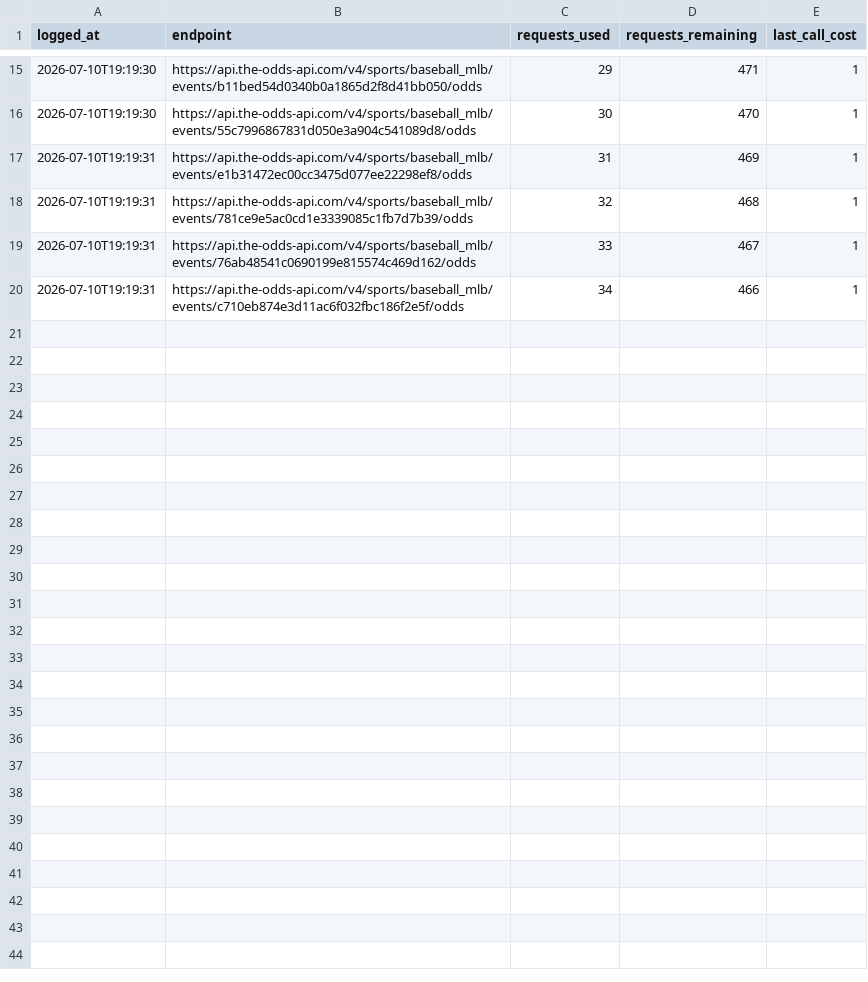
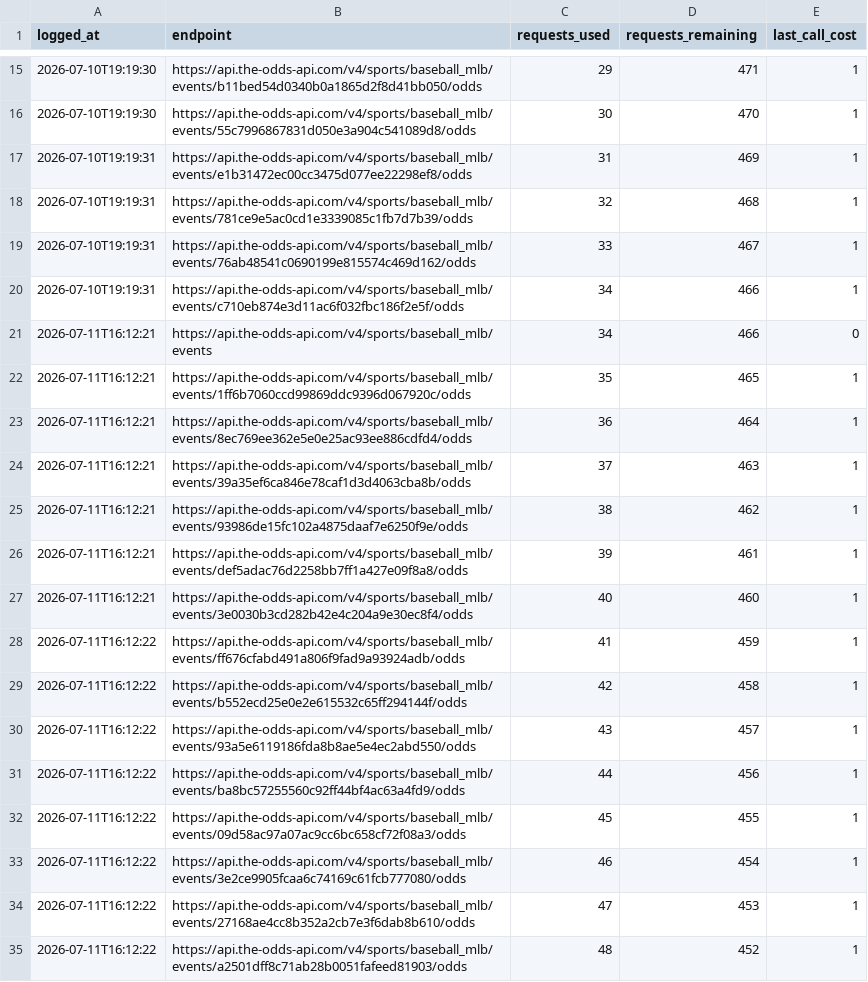
Before and after one commit to jackgoad05-afk/mlb-k-props, a CSV file: output/odds_api_usage.csv, drawn as a sheet; only a part is shown, gaps mark what is left out; the diff names each change by its address in the sheet, - before the commit and + after, or states it on an @@ line.

```diff
--- a/output/odds_api_usage.csv
+++ b/output/odds_api_usage.csv
+row 21: 2026-07-11T16:12:21 | https://api.the-odds-api.com/v4/sports/baseball_mlb/events | 34 | 466 | 0
+row 22: 2026-07-11T16:12:21 | https://api.the-odds-api.com/v4/sports/baseball_mlb/events/1ff6b7060ccd99869ddc9396d067920c/odds | 35 | 465 | 1
+row 23: 2026-07-11T16:12:21 | https://api.the-odds-api.com/v4/sports/baseball_mlb/events/8ec769ee362e5e0e25ac93ee886cdfd4/odds | 36 | 464 | 1
+row 24: 2026-07-11T16:12:21 | https://api.the-odds-api.com/v4/sports/baseball_mlb/events/39a35ef6ca846e78caf1d3d4063cba8b/odds | 37 | 463 | 1
+row 25: 2026-07-11T16:12:21 | https://api.the-odds-api.com/v4/sports/baseball_mlb/events/93986de15fc102a4875daaf7e6250f9e/odds | 38 | 462 | 1
+row 26: 2026-07-11T16:12:21 | https://api.the-odds-api.com/v4/sports/baseball_mlb/events/def5adac76d2258bb7ff1a427e09f8a8/odds | 39 | 461 | 1
+row 27: 2026-07-11T16:12:21 | https://api.the-odds-api.com/v4/sports/baseball_mlb/events/3e0030b3cd282b42e4c204a9e30ec8f4/odds | 40 | 460 | 1
+row 28: 2026-07-11T16:12:22 | https://api.the-odds-api.com/v4/sports/baseball_mlb/events/ff676cfabd491a806f9fad9a93924adb/odds | 41 | 459 | 1
+row 29: 2026-07-11T16:12:22 | https://api.the-odds-api.com/v4/sports/baseball_mlb/events/b552ecd25e0e2e615532c65ff294144f/odds | 42 | 458 | 1
+row 30: 2026-07-11T16:12:22 | https://api.the-odds-api.com/v4/sports/baseball_mlb/events/93a5e6119186fda8b8ae5e4ec2abd550/odds | 43 | 457 | 1
+row 31: 2026-07-11T16:12:22 | https://api.the-odds-api.com/v4/sports/baseball_mlb/events/ba8bc57255560c92ff44bf4ac63a4fd9/odds | 44 | 456 | 1
+row 32: 2026-07-11T16:12:22 | https://api.the-odds-api.com/v4/sports/baseball_mlb/events/09d58ac97a07ac9cc6bc658cf72f08a3/odds | 45 | 455 | 1
+row 33: 2026-07-11T16:12:22 | https://api.the-odds-api.com/v4/sports/baseball_mlb/events/3e2ce9905fcaa6c74169c61fcb777080/odds | 46 | 454 | 1
+row 34: 2026-07-11T16:12:22 | https://api.the-odds-api.com/v4/sports/baseball_mlb/events/27168ae4cc8b352a2cb7e3f6dab8b610/odds | 47 | 453 | 1
+row 35: 2026-07-11T16:12:22 | https://api.the-odds-api.com/v4/sports/baseball_mlb/events/a2501dff8c71ab28b0051fafeed81903/odds | 48 | 452 | 1
```
Also changed, not shown: data/raw/pitcher_handedness.csv, output/ks_paper_ledger.csv, 1 other file.
